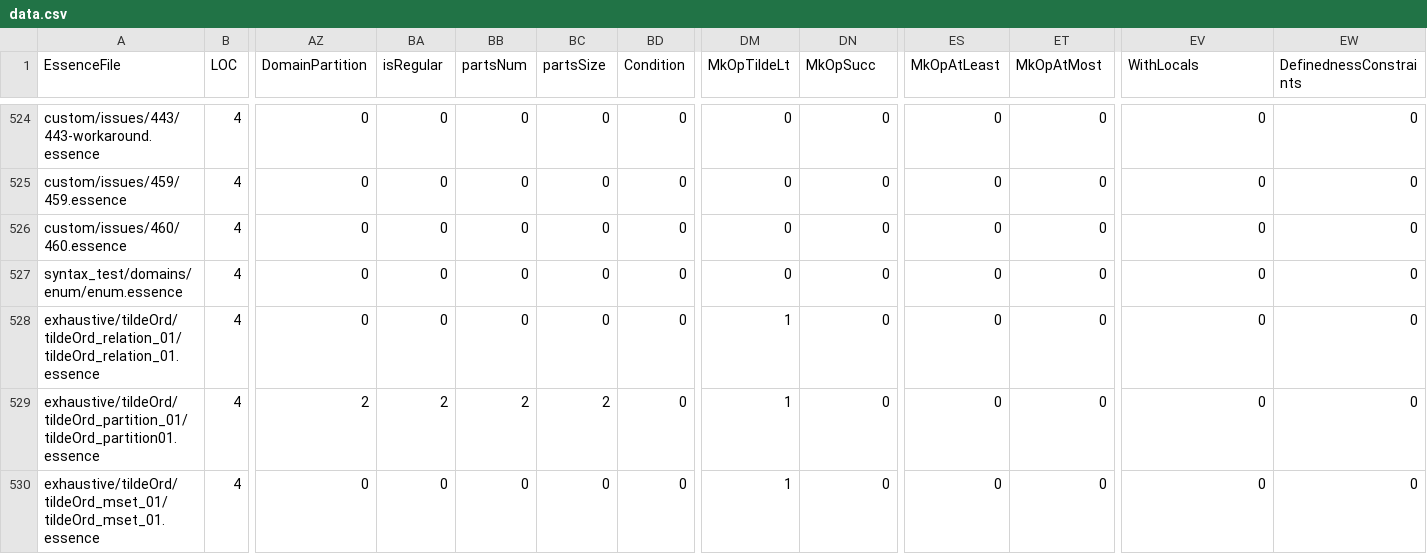
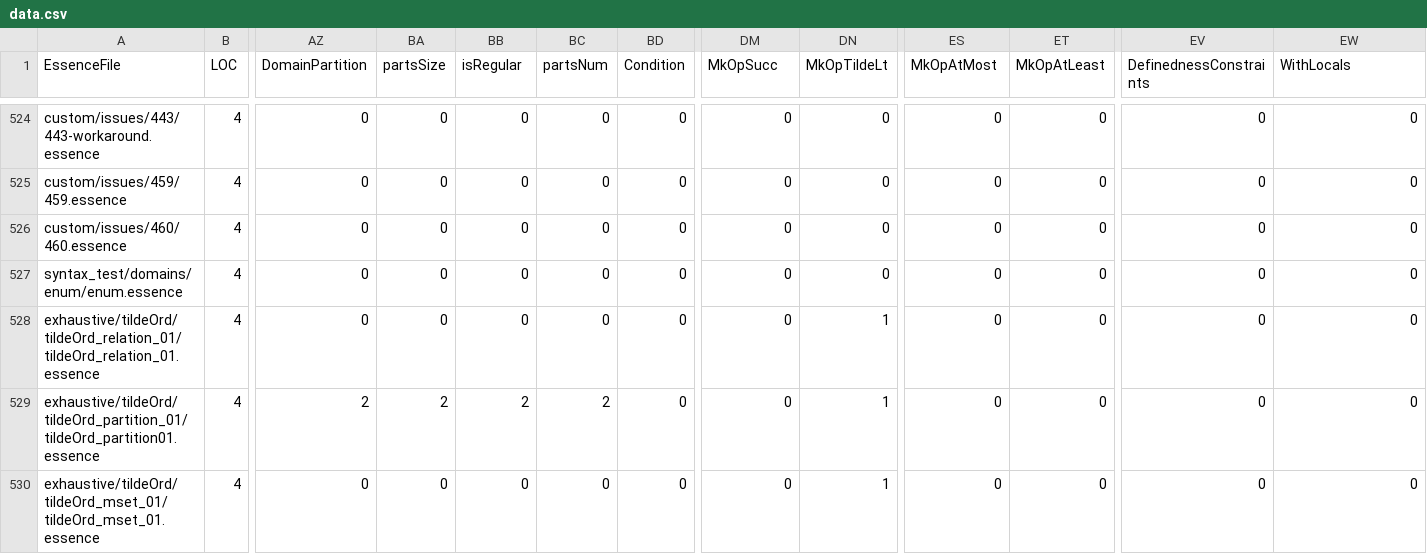
Before and after one commit to hecent/conjure-oxide, a CSV file: tools/essence-feature-usage-stats/data.csv, drawn as a sheet; only a part is shown, gaps mark what is left out; the diff covers the shown part only; the diff names each change by its address in the sheet, - before the commit and + after, or states it on an @@ line.

```diff
--- a/tools/essence-feature-usage-stats/data.csv
+++ b/tools/essence-feature-usage-stats/data.csv
-BA1: isRegular
+BA1: partsSize
-BB1: partsNum
+BB1: isRegular
-BC1: partsSize
+BC1: partsNum
-DM1: MkOpTildeLt
+DM1: MkOpSucc
-DN1: MkOpSucc
+DN1: MkOpTildeLt
-ES1: MkOpAtLeast
+ES1: MkOpAtMost
-ET1: MkOpAtMost
+ET1: MkOpAtLeast
-EV1: WithLocals
+EV1: DefinednessConstraints
-EW1: DefinednessConstraints
+EW1: WithLocals
-DM528:DM530 (MkOpSucc): 1
+DM528:DM530 (MkOpSucc): 0
-DN528:DN530 (MkOpTildeLt): 0
+DN528:DN530 (MkOpTildeLt): 1
```
Also changed, not shown: 10 edited cells elsewhere in this file, 1 other file.
